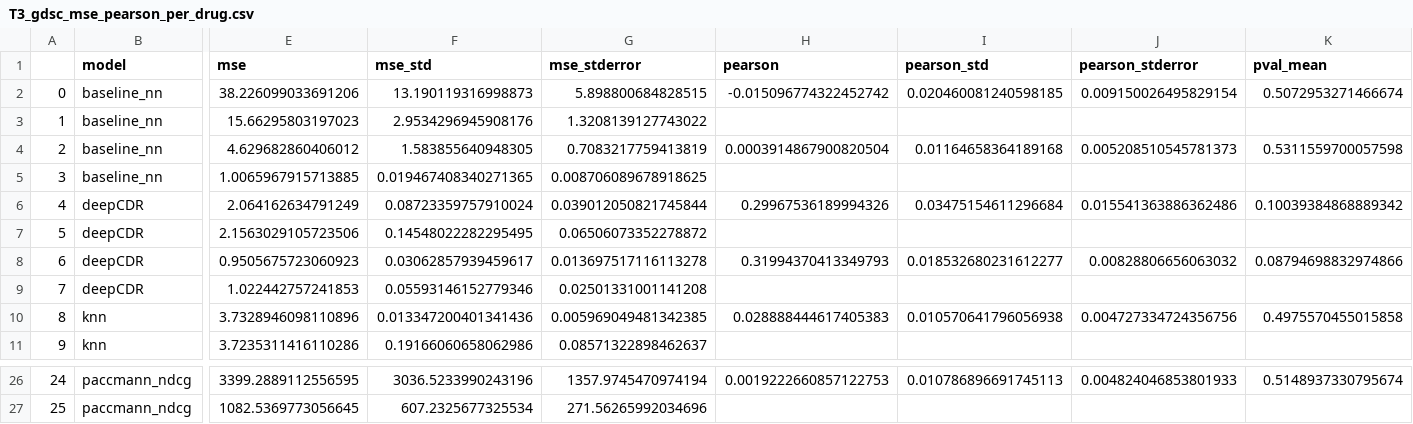
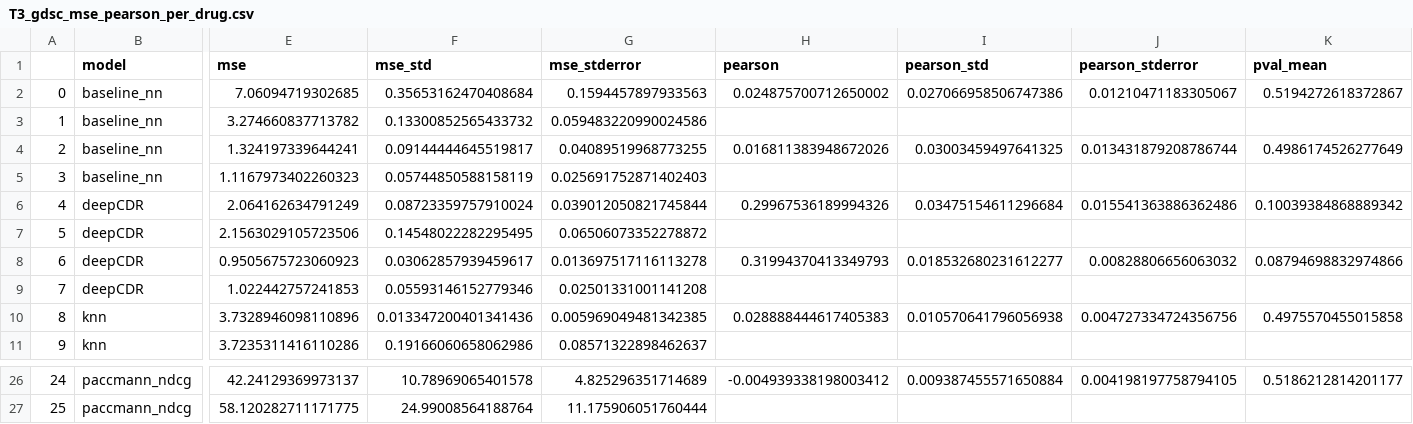
Before and after one commit to UroGenus/GDSC_Pancreatic_study, a CSV file: tables/results/GDSC/T3_gdsc_mse_pearson_per_drug.csv, drawn as a sheet; only a part is shown, gaps mark what is left out; the diff covers the shown part only; the diff names each change by its address in the sheet, - before the commit and + after, or states it on an @@ line.

```diff
--- a/tables/results/GDSC/T3_gdsc_mse_pearson_per_drug.csv
+++ b/tables/results/GDSC/T3_gdsc_mse_pearson_per_drug.csv
-E2 (mse): 38.226099033691206
+E2 (mse): 7.06094719302685
-F2 (mse_std): 13.190119316998873
+F2 (mse_std): 0.35653162470408684
-G2 (mse_stderror): 5.898800684828515
+G2 (mse_stderror): 0.1594457897933563
-H2 (pearson): -0.015096774322452742
+H2 (pearson): 0.024875700712650002
-I2 (pearson_std): 0.020460081240598185
+I2 (pearson_std): 0.027066958506747386
-J2 (pearson_stderror): 0.009150026495829154
+J2 (pearson_stderror): 0.01210471183305067
-K2 (pval_mean): 0.5072953271466674
+K2 (pval_mean): 0.5194272618372867
-E3 (mse): 15.66295803197023
+E3 (mse): 3.274660837713782
-F3 (mse_std): 2.9534296945908176
+F3 (mse_std): 0.13300852565433732
-G3 (mse_stderror): 1.3208139127743022
+G3 (mse_stderror): 0.059483220990024586
-E4 (mse): 4.629682860406012
+E4 (mse): 1.324197339644241
-F4 (mse_std): 1.583855640948305
+F4 (mse_std): 0.09144444645519817
-G4 (mse_stderror): 0.7083217759413819
+G4 (mse_stderror): 0.04089519968773255
-H4 (pearson): 0.0003914867900820504
+H4 (pearson): 0.016811383948672026
-I4 (pearson_std): 0.01164658364189168
+I4 (pearson_std): 0.03003459497641325
-J4 (pearson_stderror): 0.005208510545781373
+J4 (pearson_stderror): 0.013431879208786744
-K4 (pval_mean): 0.5311559700057598
+K4 (pval_mean): 0.4986174526277649
-E5 (mse): 1.0065967915713885
+E5 (mse): 1.1167973402260323
-F5 (mse_std): 0.019467408340271365
+F5 (mse_std): 0.05744850588158119
-G5 (mse_stderror): 0.008706089678918625
+G5 (mse_stderror): 0.025691752871402403
-E26 (mse): 3399.2889112556595
+E26 (mse): 42.24129369973137
-F26 (mse_std): 3036.5233990243196
+F26 (mse_std): 10.78969065401578
-G26 (mse_stderror): 1357.9745470974194
+G26 (mse_stderror): 4.825296351714689
-H26 (pearson): 0.0019222660857122753
+H26 (pearson): -0.004939338198003412
-I26 (pearson_std): 0.010786896691745113
+I26 (pearson_std): 0.009387455571650884
-J26 (pearson_stderror): 0.004824046853801933
+J26 (pearson_stderror): 0.004198197758794105
-K26 (pval_mean): 0.5148937330795674
+K26 (pval_mean): 0.5186212814201177
-E27 (mse): 1082.5369773056645
+E27 (mse): 58.120282711171775
-F27 (mse_std): 607.2325677325534
+F27 (mse_std): 24.99008564188764
-G27 (mse_stderror): 271.56265992034696
+G27 (mse_stderror): 11.175906051760444
```
Also changed, not shown: 30 edited cells elsewhere in this file, tables/results/GDSC/T1_gdsc_mse_pearson_per_cell_line.csv, tables/results/GDSC/T2_gdsc_ranking_results.csv, 1 other file.
